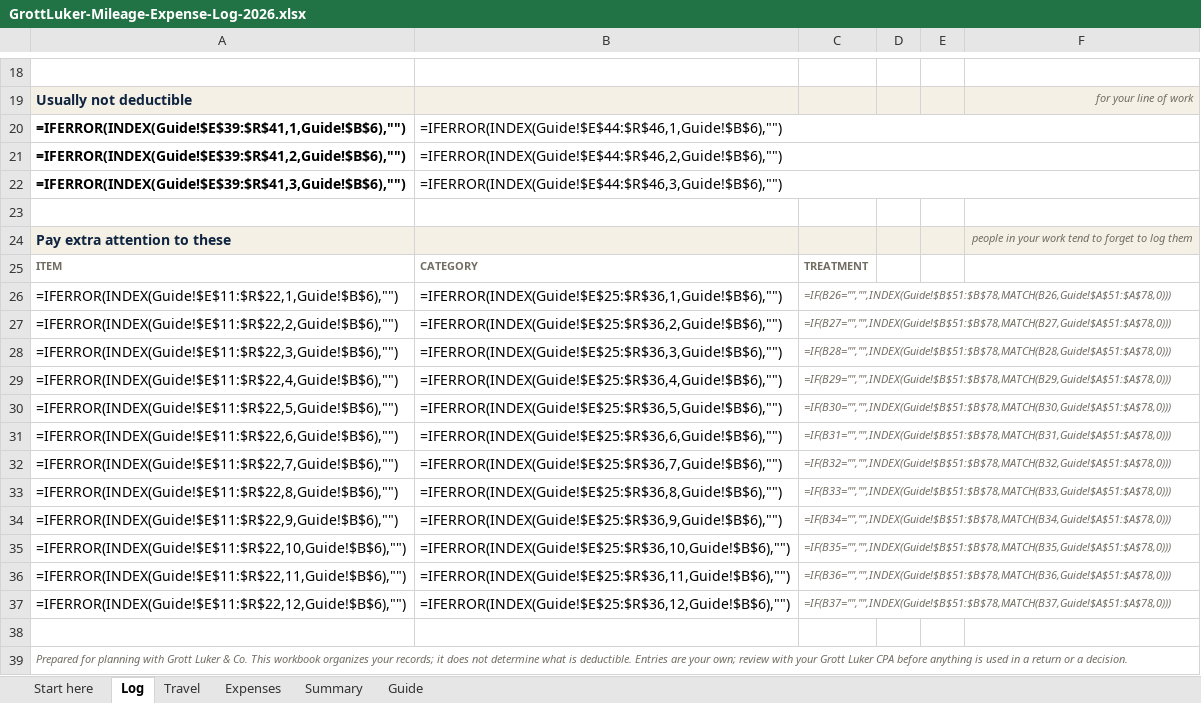
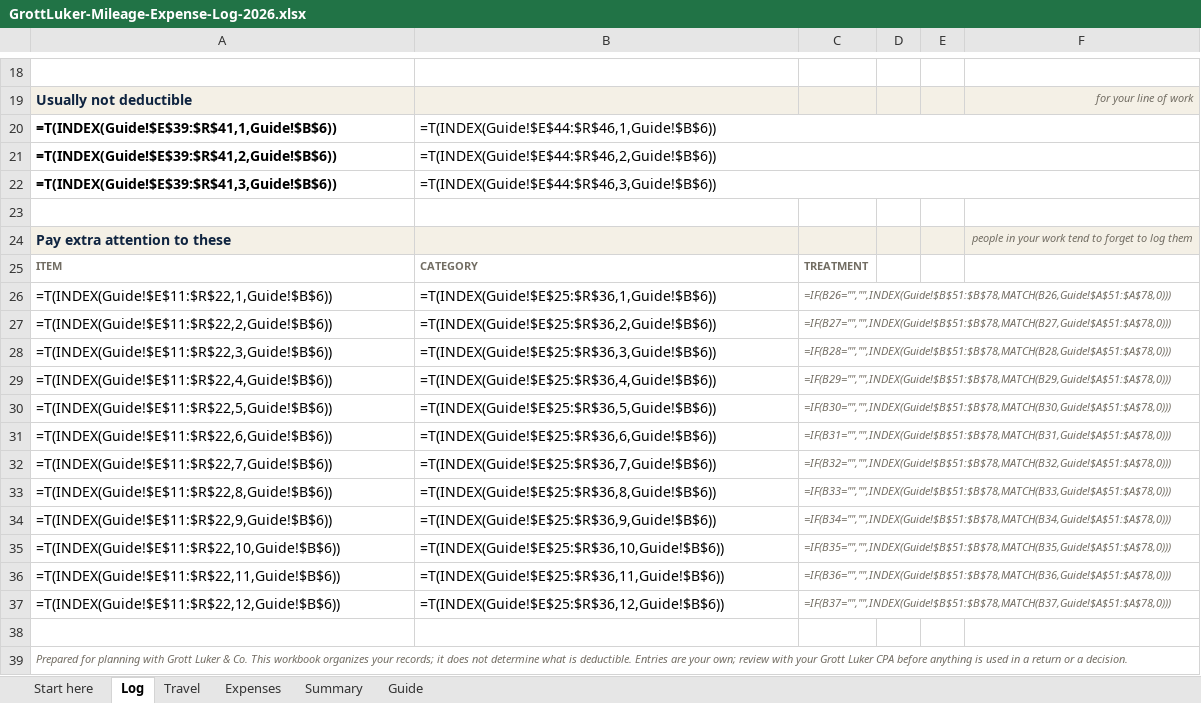
Before and after one commit to franksabin/Grott-Luker, an Excel workbook: public/templates/GrottLuker-Mileage-Expense-Log-2026.xlsx, sheet Log, drawn as a sheet; only a part is shown, gaps mark what is left out; values as stored, in another font and other column widths than the file's, no borders; formulas without a stored value are shown as written; charts and pictures not drawn; the diff names each change by its address in the sheet, - before the commit and + after, or states it on an @@ line.

```diff
--- a/public/templates/GrottLuker-Mileage-Expense-Log-2026.xlsx (sheet Log)
+++ b/public/templates/GrottLuker-Mileage-Expense-Log-2026.xlsx (sheet Log)
-A20: =IFERROR(INDEX(Guide!$E$39:$R$41,1,Guide!$B$6),"")
+A20: =T(INDEX(Guide!$E$39:$R$41,1,Guide!$B$6))
-B20: =IFERROR(INDEX(Guide!$E$44:$R$46,1,Guide!$B$6),"")
+B20: =T(INDEX(Guide!$E$44:$R$46,1,Guide!$B$6))
-A21: =IFERROR(INDEX(Guide!$E$39:$R$41,2,Guide!$B$6),"")
+A21: =T(INDEX(Guide!$E$39:$R$41,2,Guide!$B$6))
-B21: =IFERROR(INDEX(Guide!$E$44:$R$46,2,Guide!$B$6),"")
+B21: =T(INDEX(Guide!$E$44:$R$46,2,Guide!$B$6))
-A22: =IFERROR(INDEX(Guide!$E$39:$R$41,3,Guide!$B$6),"")
+A22: =T(INDEX(Guide!$E$39:$R$41,3,Guide!$B$6))
-B22: =IFERROR(INDEX(Guide!$E$44:$R$46,3,Guide!$B$6),"")
+B22: =T(INDEX(Guide!$E$44:$R$46,3,Guide!$B$6))
-A26: =IFERROR(INDEX(Guide!$E$11:$R$22,1,Guide!$B$6),"")
+A26: =T(INDEX(Guide!$E$11:$R$22,1,Guide!$B$6))
-B26: =IFERROR(INDEX(Guide!$E$25:$R$36,1,Guide!$B$6),"")
+B26: =T(INDEX(Guide!$E$25:$R$36,1,Guide!$B$6))
-A27: =IFERROR(INDEX(Guide!$E$11:$R$22,2,Guide!$B$6),"")
+A27: =T(INDEX(Guide!$E$11:$R$22,2,Guide!$B$6))
-B27: =IFERROR(INDEX(Guide!$E$25:$R$36,2,Guide!$B$6),"")
+B27: =T(INDEX(Guide!$E$25:$R$36,2,Guide!$B$6))
-A28: =IFERROR(INDEX(Guide!$E$11:$R$22,3,Guide!$B$6),"")
+A28: =T(INDEX(Guide!$E$11:$R$22,3,Guide!$B$6))
-B28: =IFERROR(INDEX(Guide!$E$25:$R$36,3,Guide!$B$6),"")
+B28: =T(INDEX(Guide!$E$25:$R$36,3,Guide!$B$6))
-A29: =IFERROR(INDEX(Guide!$E$11:$R$22,4,Guide!$B$6),"")
+A29: =T(INDEX(Guide!$E$11:$R$22,4,Guide!$B$6))
-B29: =IFERROR(INDEX(Guide!$E$25:$R$36,4,Guide!$B$6),"")
+B29: =T(INDEX(Guide!$E$25:$R$36,4,Guide!$B$6))
-A30: =IFERROR(INDEX(Guide!$E$11:$R$22,5,Guide!$B$6),"")
+A30: =T(INDEX(Guide!$E$11:$R$22,5,Guide!$B$6))
-B30: =IFERROR(INDEX(Guide!$E$25:$R$36,5,Guide!$B$6),"")
+B30: =T(INDEX(Guide!$E$25:$R$36,5,Guide!$B$6))
-A31: =IFERROR(INDEX(Guide!$E$11:$R$22,6,Guide!$B$6),"")
+A31: =T(INDEX(Guide!$E$11:$R$22,6,Guide!$B$6))
-B31: =IFERROR(INDEX(Guide!$E$25:$R$36,6,Guide!$B$6),"")
+B31: =T(INDEX(Guide!$E$25:$R$36,6,Guide!$B$6))
-A32: =IFERROR(INDEX(Guide!$E$11:$R$22,7,Guide!$B$6),"")
+A32: =T(INDEX(Guide!$E$11:$R$22,7,Guide!$B$6))
-B32: =IFERROR(INDEX(Guide!$E$25:$R$36,7,Guide!$B$6),"")
+B32: =T(INDEX(Guide!$E$25:$R$36,7,Guide!$B$6))
-A33: =IFERROR(INDEX(Guide!$E$11:$R$22,8,Guide!$B$6),"")
+A33: =T(INDEX(Guide!$E$11:$R$22,8,Guide!$B$6))
-B33: =IFERROR(INDEX(Guide!$E$25:$R$36,8,Guide!$B$6),"")
+B33: =T(INDEX(Guide!$E$25:$R$36,8,Guide!$B$6))
-A34: =IFERROR(INDEX(Guide!$E$11:$R$22,9,Guide!$B$6),"")
+A34: =T(INDEX(Guide!$E$11:$R$22,9,Guide!$B$6))
-B34: =IFERROR(INDEX(Guide!$E$25:$R$36,9,Guide!$B$6),"")
+B34: =T(INDEX(Guide!$E$25:$R$36,9,Guide!$B$6))
-A35: =IFERROR(INDEX(Guide!$E$11:$R$22,10,Guide!$B$6),"")
+A35: =T(INDEX(Guide!$E$11:$R$22,10,Guide!$B$6))
-B35: =IFERROR(INDEX(Guide!$E$25:$R$36,10,Guide!$B$6),"")
+B35: =T(INDEX(Guide!$E$25:$R$36,10,Guide!$B$6))
-A36: =IFERROR(INDEX(Guide!$E$11:$R$22,11,Guide!$B$6),"")
+A36: =T(INDEX(Guide!$E$11:$R$22,11,Guide!$B$6))
-B36: =IFERROR(INDEX(Guide!$E$25:$R$36,11,Guide!$B$6),"")
+B36: =T(INDEX(Guide!$E$25:$R$36,11,Guide!$B$6))
-A37: =IFERROR(INDEX(Guide!$E$11:$R$22,12,Guide!$B$6),"")
+A37: =T(INDEX(Guide!$E$11:$R$22,12,Guide!$B$6))
-B37: =IFERROR(INDEX(Guide!$E$25:$R$36,12,Guide!$B$6),"")
+B37: =T(INDEX(Guide!$E$25:$R$36,12,Guide!$B$6))
```
Also changed, not shown: sheet Summary, public/templates/GrottLuker-Charitable-Donation-Log-2026.xlsx, public/templates/GrottLuker-Know-Your-Numbers.xlsx, 1 other file.
